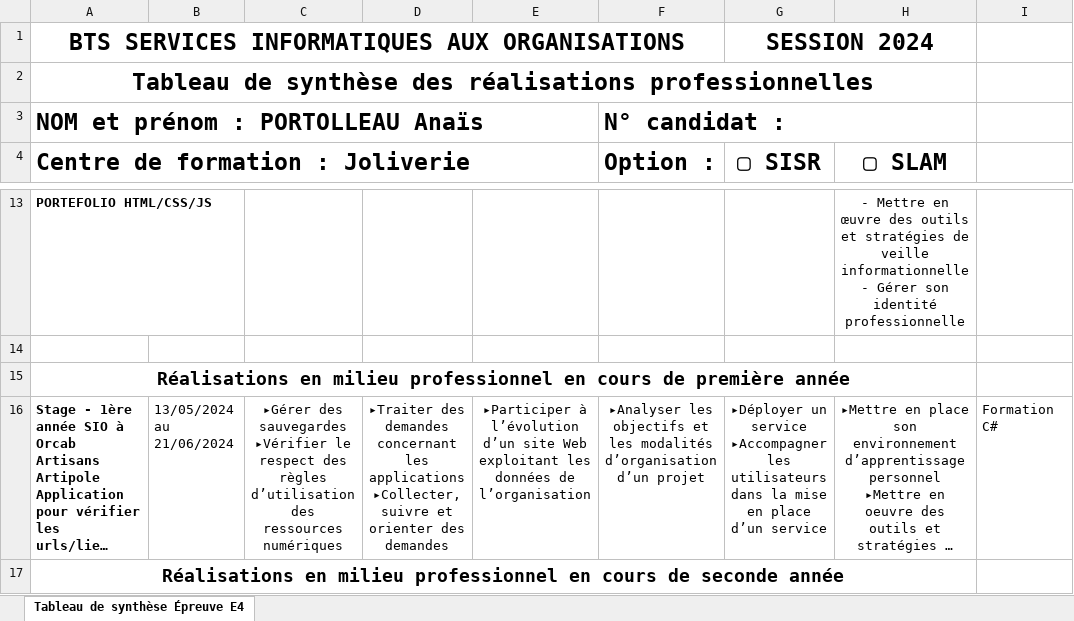
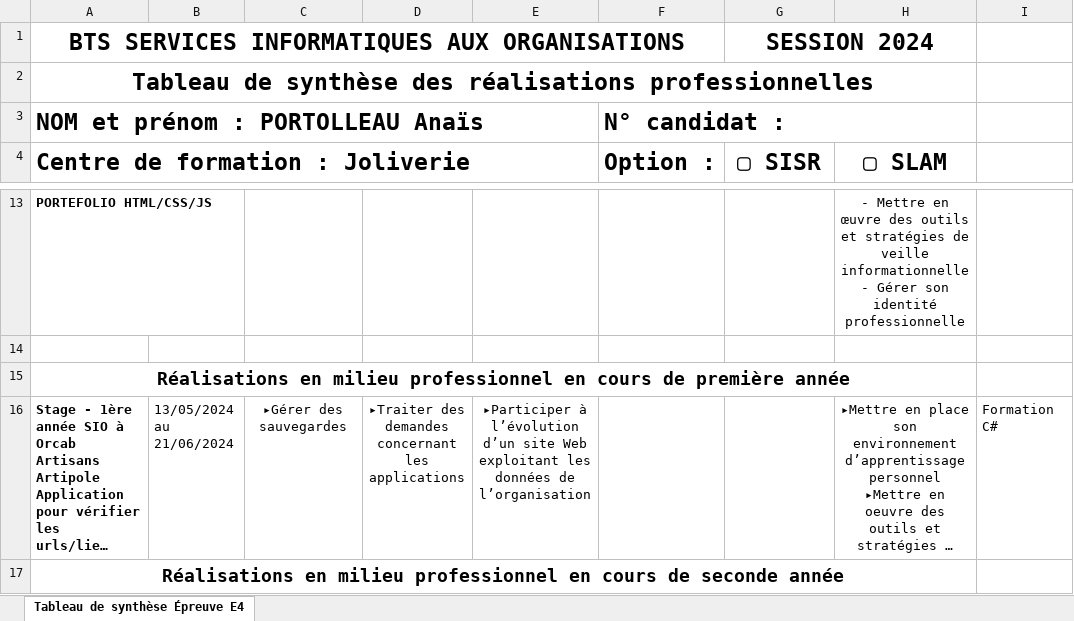
Before and after one commit to Anaisprt44/Portfolio, an Excel workbook: t_competences/Tableau de synthèse - BTS SIO 2024_PORTOLLEAU.xlsx, sheet Tableau de synthèse Épreuve E4, drawn as a sheet; only a part is shown, gaps mark what is left out; long unchanged cells end in …; values as stored, in another font and other column widths than the file's, no borders; ↵ is a line break in a cell; the diff names each change by its address in the sheet, - before the commit and + after, or states it on an @@ line.

Commit message:
mise à jour

```diff
--- a/t_competences/Tableau de synthèse - BTS SIO 2024_PORTOLLEAU.xlsx (sheet Tableau de synthèse Épreuve E4)
+++ b/t_competences/Tableau de synthèse - BTS SIO 2024_PORTOLLEAU.xlsx (sheet Tableau de synthèse Épreuve E4)
-C16: …des sauvegardes ▸Vérifier le respect des règles d’utilisation des ressources numériques
+C16: …des sauvegardes
-D16: …les applications ▸Collecter, suivre et orienter des demandes
+D16: …les applications
-F16 (Option :): ▸Analyser les objectifs et les modalités d’organisation d’un projet
+F16 (Option :): (empty)
-G16 (▢ SISR): ▸Déployer un service ↵ ▸Accompagner les utilisateurs dans la mise en place d’un service
+G16 (▢ SISR): (empty)
```
Also changed, not shown: 2 other files.
